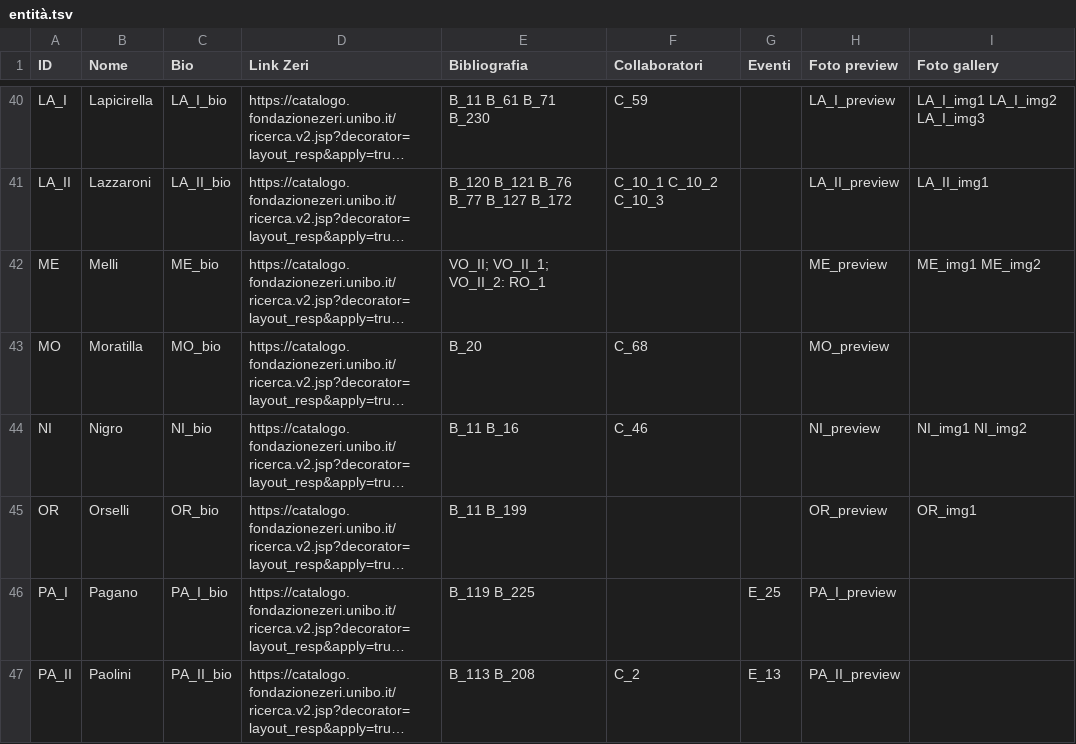
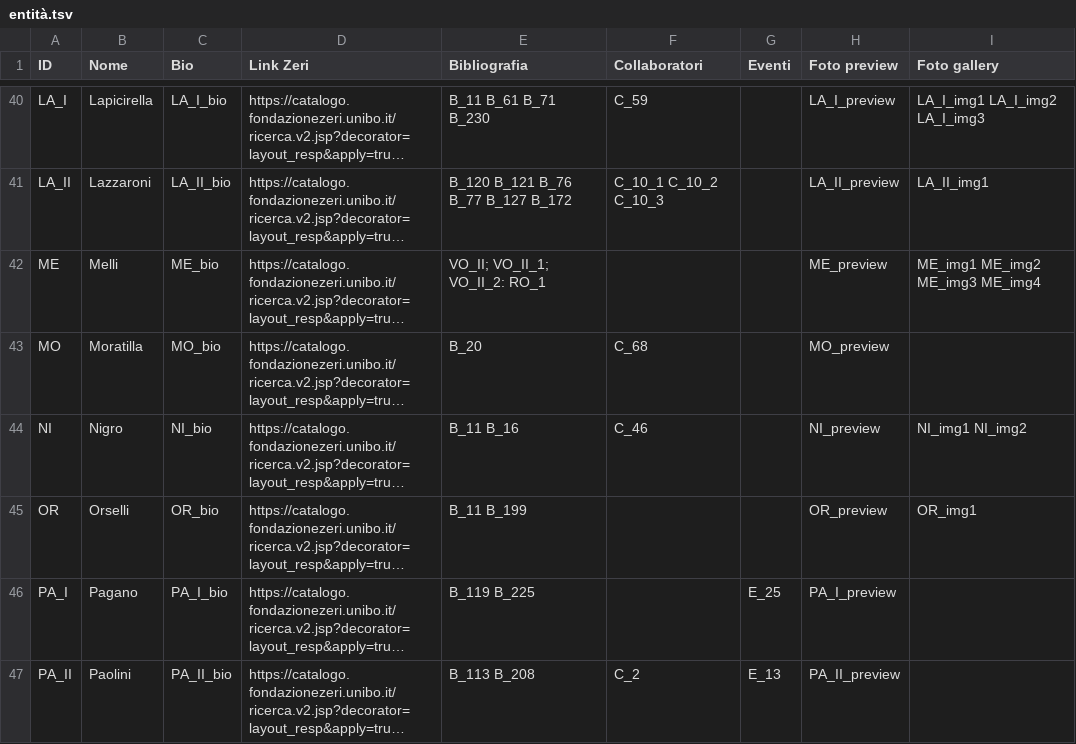
Before and after one commit to FondazioneFedericoZeri/Mercato_dell_arte, a TSV file: data/entità.tsv, drawn as a sheet; only a part is shown, gaps mark what is left out; long unchanged cells end in …; the diff names each change by its address in the sheet, - before the commit and + after, or states it on an @@ line.

```diff
--- a/data/entità.tsv
+++ b/data/entità.tsv
-I42 (Foto gallery): ME_img1 ME_img2
+I42 (Foto gallery): ME_img1 ME_img2 ME_img3 ME_img4
```
Also changed, not shown: 1 other file.
